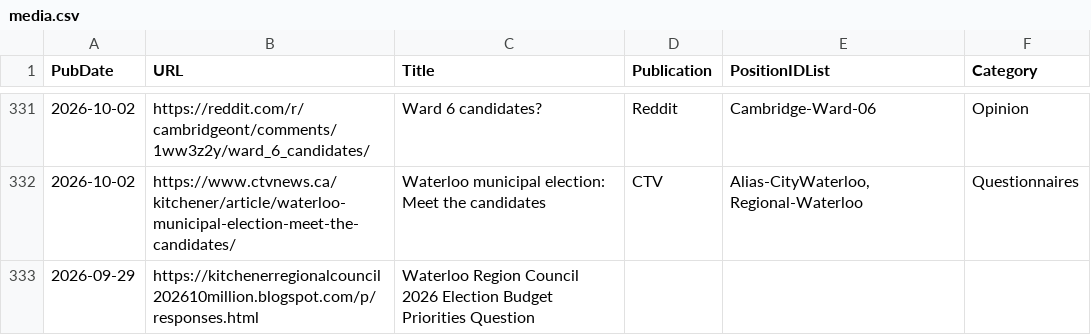
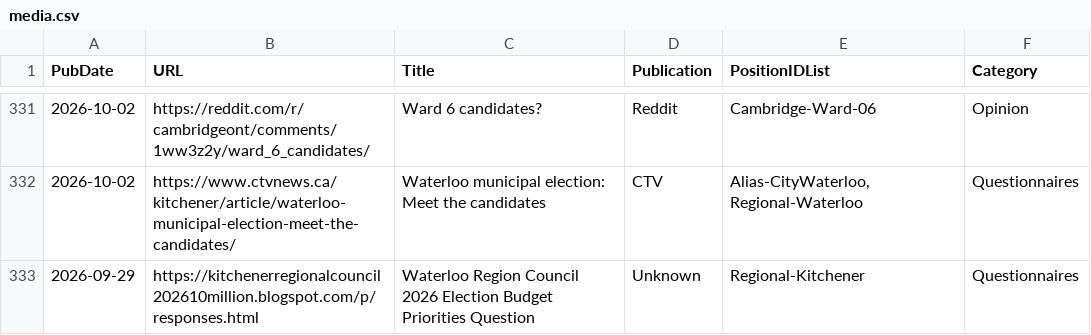
Before and after one commit to CivicTechWR/WRvotes, a CSV file: docs/_data/sync/media.csv, drawn as a sheet; only a part is shown, gaps mark what is left out.

Commit message:
Auto-commit: updated nominees.csv, media.csv from Google Docs

```diff
--- a/docs/_data/sync/media.csv
+++ b/docs/_data/sync/media.csv
@@ -332,2 +332,2 @@ PubDate,URL,Title,Publication,PositionIDList,Category
 2026-10-02,https://www.ctvnews.ca/kitchener/article/waterloo-municipal-election-meet-the-candidates/,Waterloo municipal election: Meet the candidates,CTV,"Alias-CityWaterloo, Regional-Waterloo",Questionnaires
-2026-09-29,https://kitchenerregionalcouncil202610million.blogspot.com/p/responses.html,Waterloo Region Council 2026 Election Budget Priorities Question ,,,
+2026-09-29,https://kitchenerregionalcouncil202610million.blogspot.com/p/responses.html,Waterloo Region Council 2026 Election Budget Priorities Question ,Unknown,Regional-Kitchener,Questionnaires
```
Also changed, not shown: docs/_data/sync/nominees.csv.
